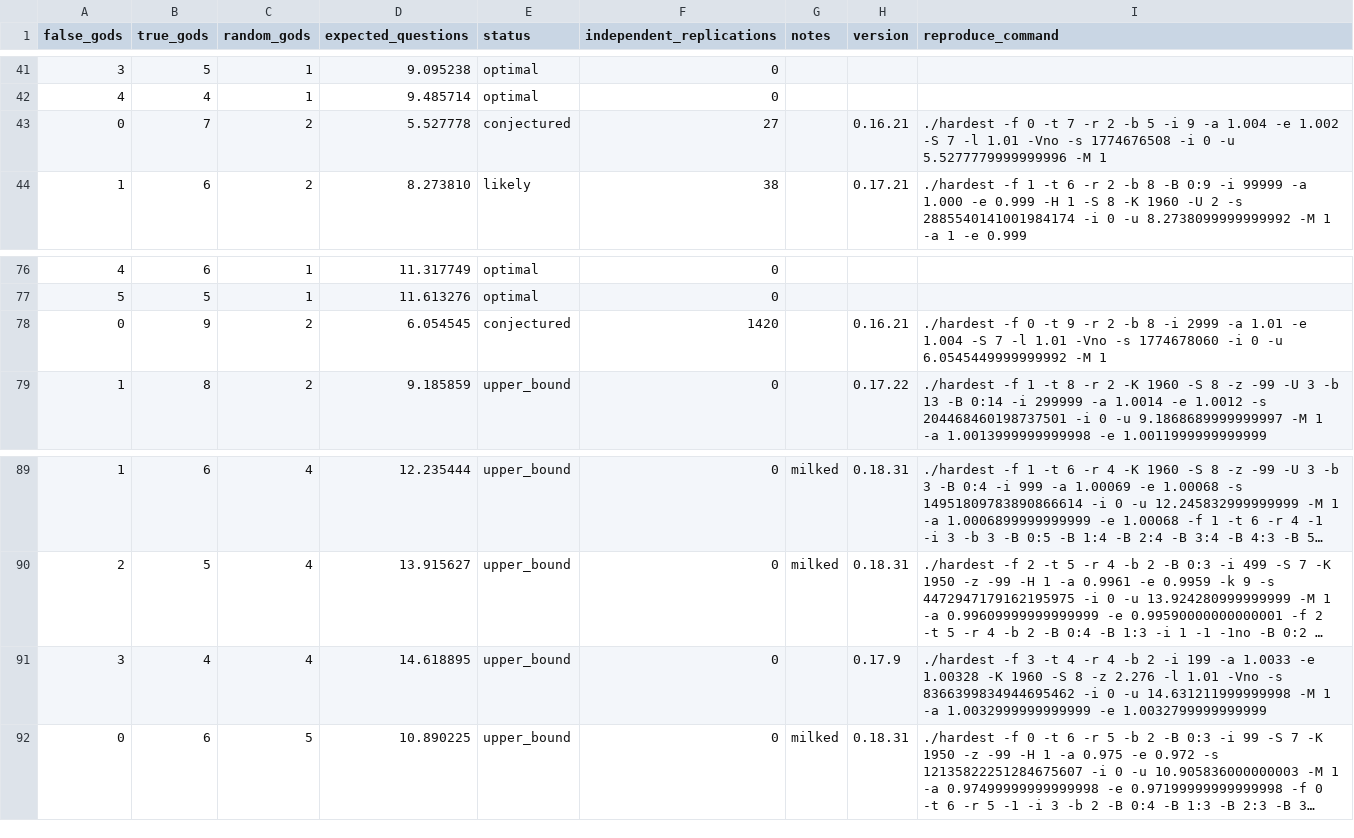
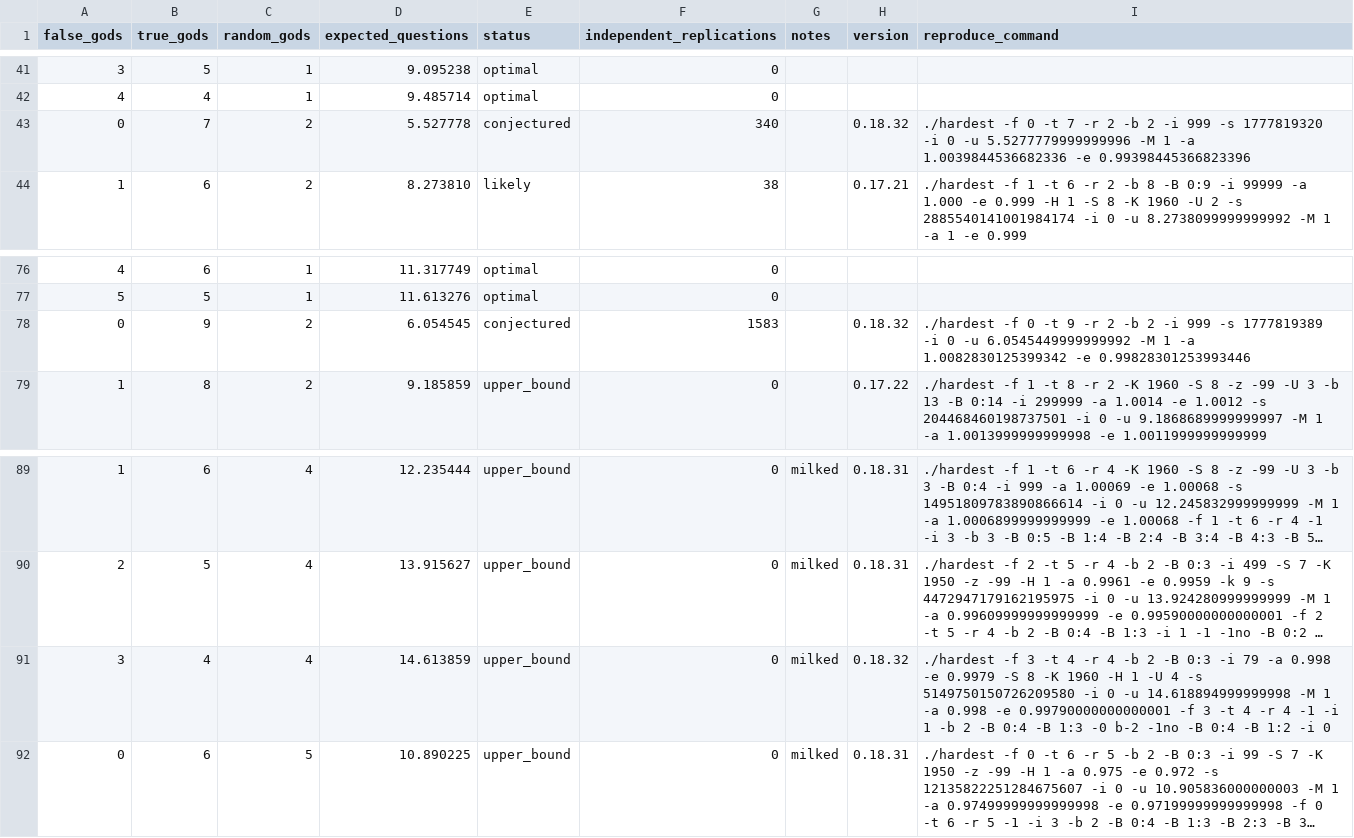
Before and after one commit to DanielVallstrom/hardest, a CSV file: best_known_bounds.csv, drawn as a sheet; only a part is shown, gaps mark what is left out; long unchanged cells end in …; the diff covers the shown part only; the diff names each change by its address in the sheet, - before the commit and + after, or states it on an @@ line.

Commit message:
updated bounds and replication commands

```diff
--- a/best_known_bounds.csv
+++ b/best_known_bounds.csv
-F43 (independent_replications): 27
+F43 (independent_replications): 340
-H43 (version): 0.16.21
+H43 (version): 0.18.32
-I43 (reproduce_command): …2 -b 5 -i 9 -a 1.004 -e 1.002 -S 7 -l 1.01 -Vno -s 1774676508 -i 0 -u 5.5277779999999996 -M 1
+I43 (reproduce_command): …2 -b 2 -i 999 -s 1777819320 -i 0 -u 5.5277779999999996 -M 1 -a 1.0039844536682336 -e 0.99398445366823396
-F78 (independent_replications): 1420
+F78 (independent_replications): 1583
-H78 (version): 0.16.21
+H78 (version): 0.18.32
-I78 (reproduce_command): …2 -b 8 -i 2999 -a 1.01 -e 1.004 -S 7 -l 1.01 -Vno -s 1774678060 -i 0 -u 6.0545449999999992 -M 1
+I78 (reproduce_command): …2 -b 2 -i 999 -s 1777819389 -i 0 -u 6.0545449999999992 -M 1 -a 1.0082830125399342 -e 0.99828301253993446
-D91 (expected_questions): 14.618895
+D91 (expected_questions): 14.613859
-G91 (notes): (empty)
+G91 (notes): milked
-H91 (version): 0.17.9
+H91 (version): 0.18.32
-I91 (reproduce_command): …-b 2 -i 199 -a 1.0033 -e 1.00328 -K 1960 -S 8 -z 2.276 -l 1.01 -Vno -s 8366399834944695462 -i 0 -u 14.631211999999998 -M 1 -a 1.0032999999999999 -e 1.0032799999999999
+I91 (reproduce_command): …-b 2 -B 0:3 -i 79 -a 0.998 -e 0.9979 -S 8 -K 1960 -H 1 -U 4 -s 5149750150726209580 -i 0 -u 14.618894999999998 -M 1 -a 0.998 -e 0.99790000000000001 -f 3 -t 4 -r 4 -1 -i 1 -b 2 -B 0:4 -B 1:3 -0 b-2 -1no -B 0:4 -B 1:2 -i 0
```
Also changed, not shown: 33 edited cells elsewhere in this file, 1 other file.
